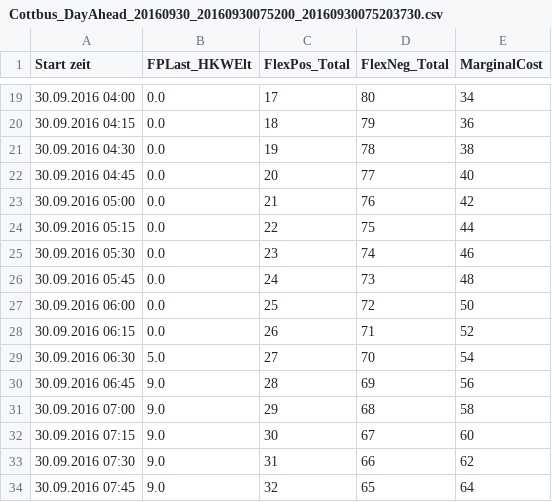
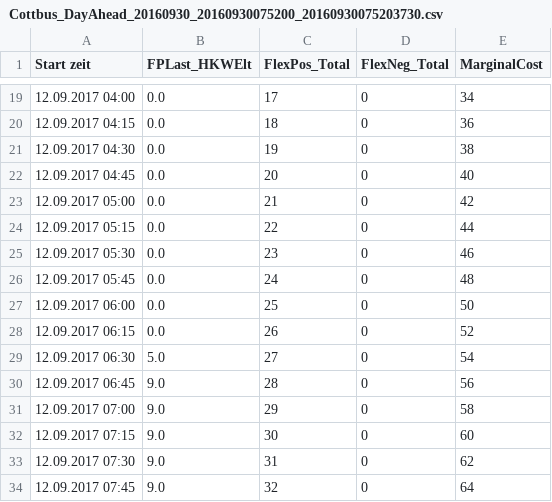
Before and after one commit to Penny79/HkwgConverter, a CSV file: HkwgConverter/Sample/Cottbus_DayAhead_20160930_20160930075200_20160930075203730.csv, drawn as a sheet; only a part is shown, gaps mark what is left out; the diff covers the shown part only.

```diff
--- a/HkwgConverter/Sample/Cottbus_DayAhead_20160930_20160930075200_20160930075203730.csv
+++ b/HkwgConverter/Sample/Cottbus_DayAhead_20160930_20160930075200_20160930075203730.csv
@@ -19,16 +19,16 @@ Start zeit;FPLast_HKWElt;FlexPos_Total;FlexNeg_Total;MarginalCost
-30.09.2016 04:00;0.0;17;80;34
-30.09.2016 04:15;0.0;18;79;36
-30.09.2016 04:30;0.0;19;78;38
-30.09.2016 04:45;0.0;20;77;40
-30.09.2016 05:00;0.0;21;76;42
-30.09.2016 05:15;0.0;22;75;44
-30.09.2016 05:30;0.0;23;74;46
-30.09.2016 05:45;0.0;24;73;48
-30.09.2016 06:00;0.0;25;72;50
-30.09.2016 06:15;0.0;26;71;52
-30.09.2016 06:30;5.0;27;70;54
-30.09.2016 06:45;9.0;28;69;56
-30.09.2016 07:00;9.0;29;68;58
-30.09.2016 07:15;9.0;30;67;60
-30.09.2016 07:30;9.0;31;66;62
-30.09.2016 07:45;9.0;32;65;64
+12.09.2017 04:00;0.0;17;0;34
+12.09.2017 04:15;0.0;18;0;36
+12.09.2017 04:30;0.0;19;0;38
+12.09.2017 04:45;0.0;20;0;40
+12.09.2017 05:00;0.0;21;0;42
+12.09.2017 05:15;0.0;22;0;44
+12.09.2017 05:30;0.0;23;0;46
+12.09.2017 05:45;0.0;24;0;48
+12.09.2017 06:00;0.0;25;0;50
+12.09.2017 06:15;0.0;26;0;52
+12.09.2017 06:30;5.0;27;0;54
+12.09.2017 06:45;9.0;28;0;56
+12.09.2017 07:00;9.0;29;0;58
+12.09.2017 07:15;9.0;30;0;60
+12.09.2017 07:30;9.0;31;0;62
+12.09.2017 07:45;9.0;32;0;64
```
Also changed, not shown: 160 edited cells elsewhere in this file, 13 other files.
